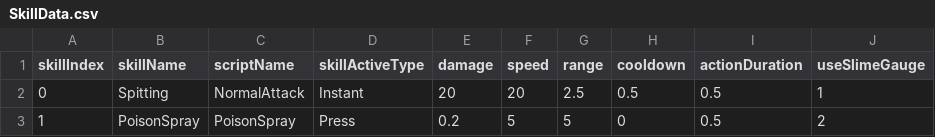
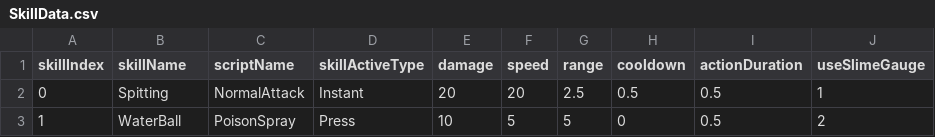
Before and after one commit to dmsqls8580/Slime_On_The, a CSV file: Assets/11_Data/CSV/SkillData.csv, drawn as a sheet.

Commit message:
feat: WaterBall 기능완성, fix: Gather 스페이스 꾹 채집 수정

```diff
--- a/Assets/11_Data/CSV/SkillData.csv
+++ b/Assets/11_Data/CSV/SkillData.csv
@@ -2,2 +2,2 @@ skillIndex,skillName,scriptName,skillActiveType,damage,speed,range,cooldown,acti
 0,Spitting,NormalAttack,Instant,20,20,2.5,0.5,0.5,1
-1,PoisonSpray,PoisonSpray,Press,0.2,5,5,0,0.5,2
+1,WaterBall,PoisonSpray,Press,10,5,5,0,0.5,2
```
Also changed, not shown: 18 other files.
